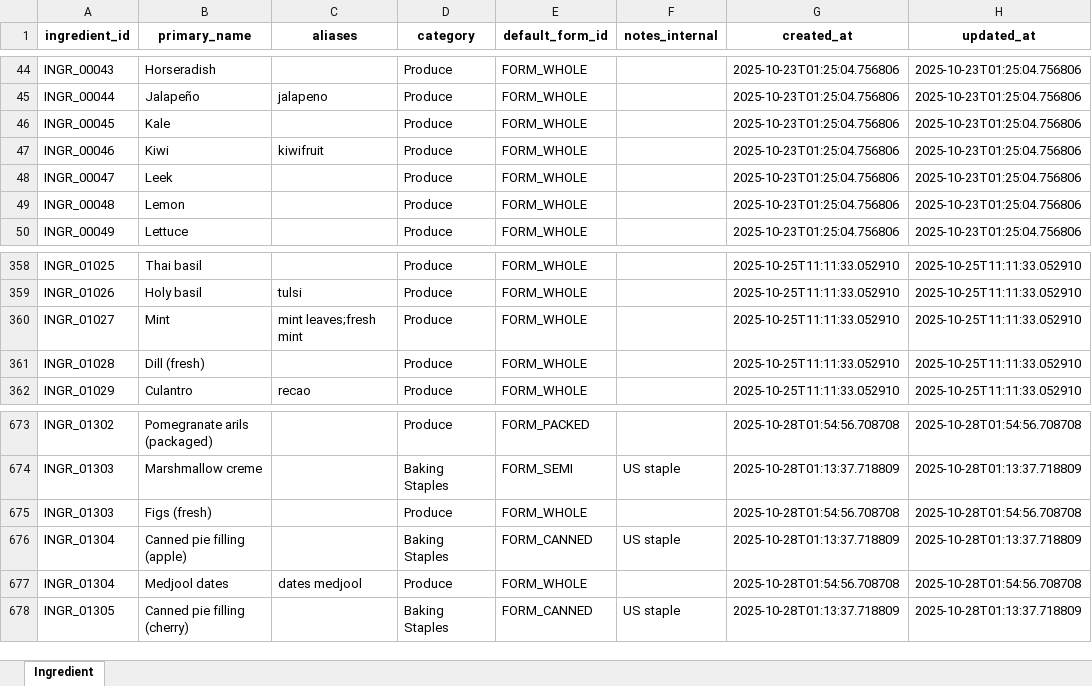
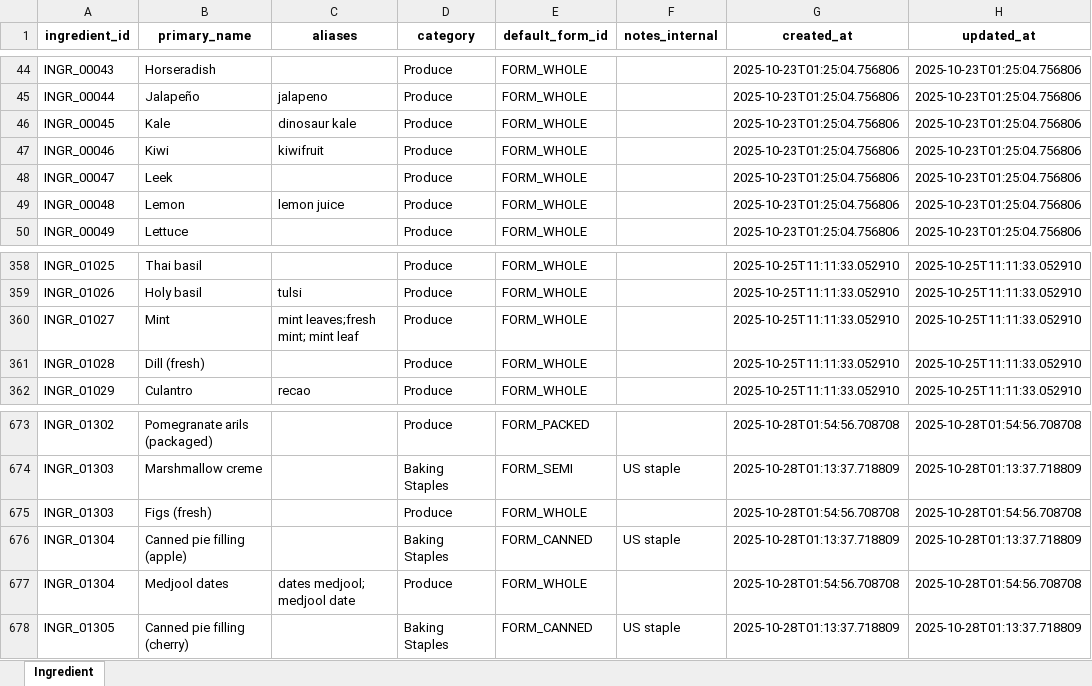
Before and after one commit to dakshilkanakia/NutriLiv-Canonical, an Excel workbook: Ingredient_Table_Populated_Master 251105.xlsx, sheet Ingredient, drawn as a sheet; only a part is shown, gaps mark what is left out; values as stored, in another font and other column widths than the file's, no borders; the diff names each change by its address in the sheet, - before the commit and + after, or states it on an @@ line.

Commit message:
added new ingredients and densities and aliases

```diff
--- a/Ingredient_Table_Populated_Master 251105.xlsx (sheet Ingredient)
+++ b/Ingredient_Table_Populated_Master 251105.xlsx (sheet Ingredient)
-C46 (aliases): (empty)
+C46 (aliases): dinosaur kale
-C49 (aliases): (empty)
+C49 (aliases): lemon juice
-C360 (aliases): mint leaves;fresh mint
+C360 (aliases): mint leaves;fresh mint; mint leaf
-C677 (aliases): dates medjool
+C677 (aliases): dates medjool; medjool date
```
Also changed, not shown: 11 other files.
